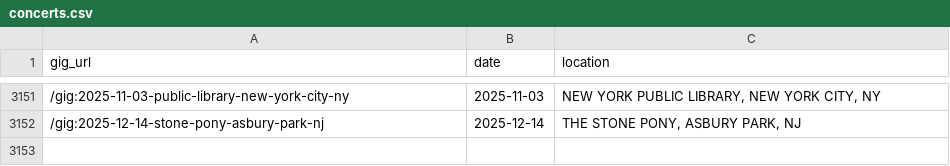
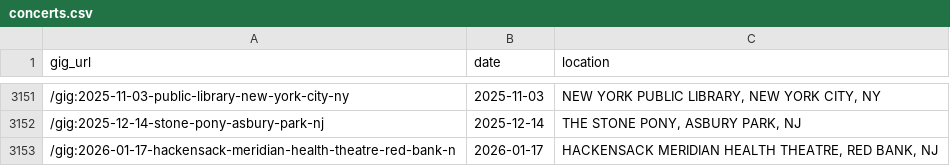
Before and after one commit to obrienjoey/springsteen_db, a CSV file: csv/concerts.csv, drawn as a sheet; only a part is shown, gaps mark what is left out.

Commit message:
updated setlist data Sun Jan 18 10:46:17 GMT 2026

```diff
--- a/csv/concerts.csv
+++ b/csv/concerts.csv
@@ -3152 +3152,2 @@ gig_url,date,location
 /gig:2025-12-14-stone-pony-asbury-park-nj,2025-12-14,"THE STONE PONY, ASBURY PARK, NJ"
+/gig:2026-01-17-hackensack-meridian-health-theatre-red-bank-n,2026-01-17,"HACKENSACK MERIDIAN HEALTH THEATRE, RED BANK, NJ"
```
Also changed, not shown: 1 other file.
